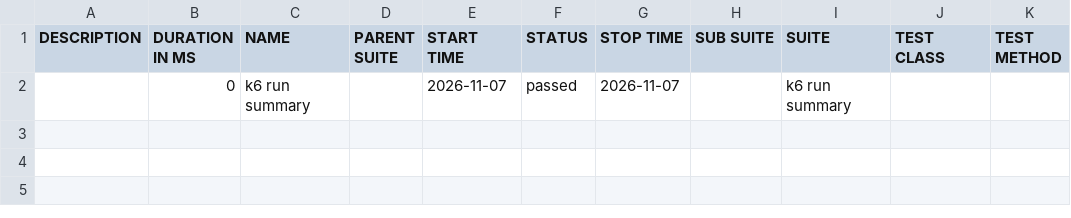
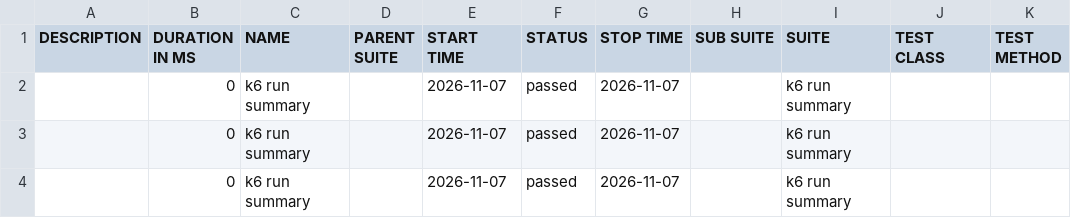
Before and after one commit to nitin1tester/K6-Test-Framework, a CSV file: allure-report/data/suites.csv (was data/suites.csv), drawn as a sheet.

Commit message:
Deploying to gh-pages from @ nitin1tester/K6-Test-Framework@17f56808add41d62d21f90c90eb5262ec0708d6b 🚀

```diff
--- a/data/suites.csv
+++ b/allure-report/data/suites.csv
@@ -2 +2,3 @@
 "","0","k6 run summary","","2026-11-07","passed","2026-11-07","","k6 run summary","",""
+"","0","k6 run summary","","2026-11-07","passed","2026-11-07","","k6 run summary","",""
+"","0","k6 run summary","","2026-11-07","passed","2026-11-07","","k6 run summary","",""
```
Also changed, not shown: 58 other files.
